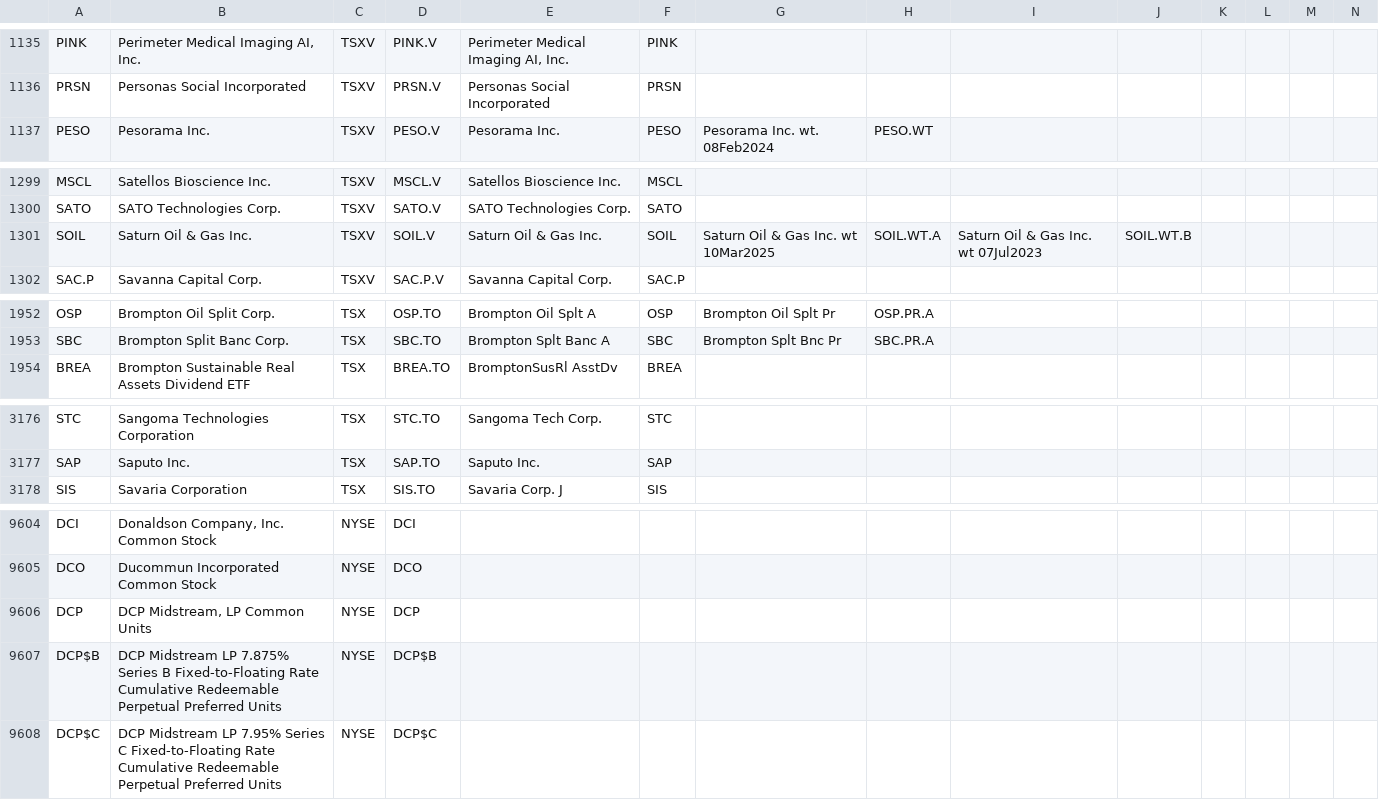
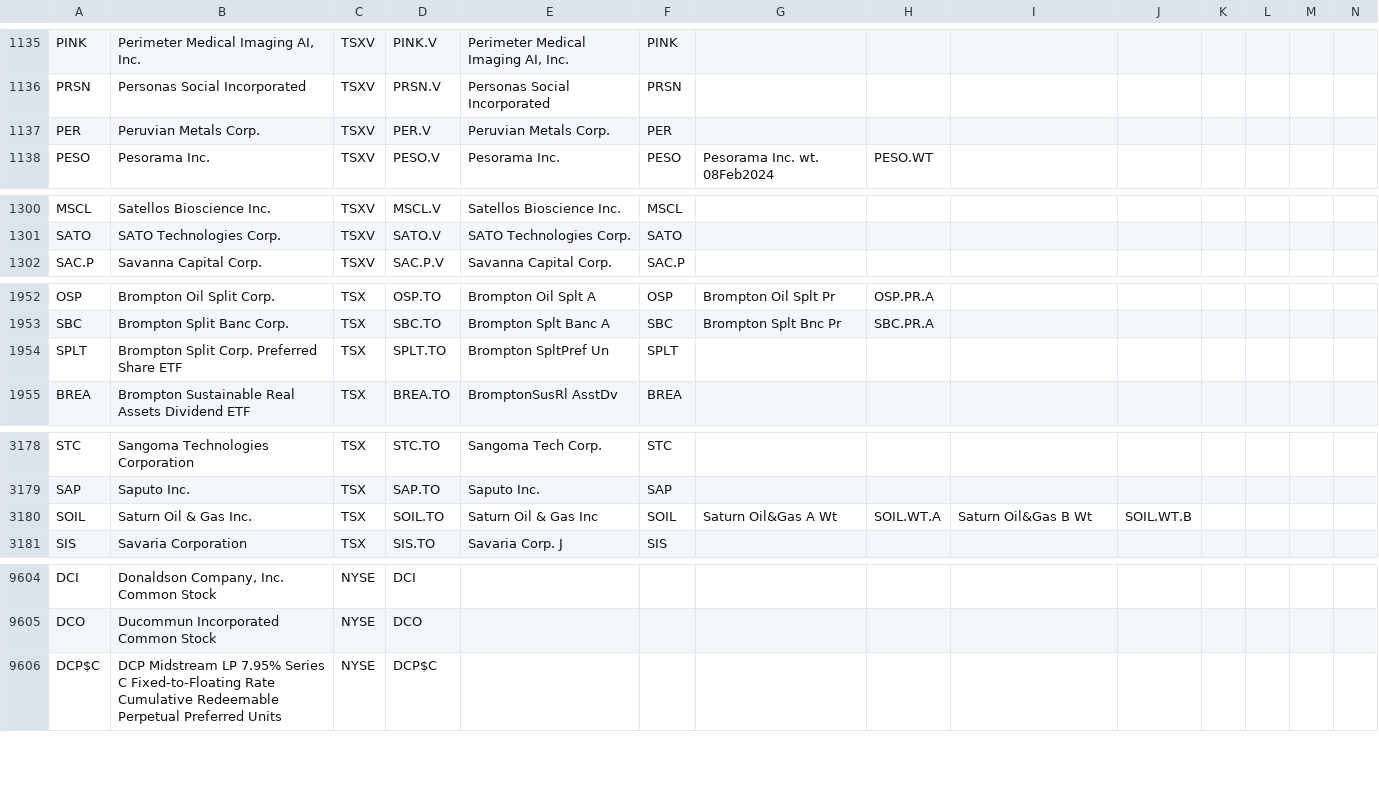
Before and after one commit to jonfriesen/symbol-list, a CSV file: web/static/data/daily-symbol-list.csv, drawn as a sheet; only a part is shown, gaps mark what is left out; removed rows and columns are numbered as before the commit, all else as after; rows hold the shown columns only; the diff covers the shown part only; the diff names each change by its address in the sheet, - before the commit and + after, or states it on an @@ line.

```diff
--- a/web/static/data/daily-symbol-list.csv
+++ b/web/static/data/daily-symbol-list.csv
+row 1137: PER | Peruvian Metals Corp. | TSXV | PER.V | Peruvian Metals Corp. | PER
-row 1301: SOIL | Saturn Oil & Gas Inc. | TSXV | SOIL.V | Saturn Oil & Gas Inc. | SOIL | Saturn Oil & Gas Inc. wt 10Mar2025 | SOIL.WT.A | Saturn Oil & Gas Inc. wt 07Jul2023 | SOIL.WT.B
+row 1954: SPLT | Brompton Split Corp. Preferred Share ETF | TSX | SPLT.TO | Brompton SpltPref Un | SPLT
+row 3180: SOIL | Saturn Oil & Gas Inc. | TSX | SOIL.TO | Saturn Oil & Gas Inc | SOIL | Saturn Oil&Gas A Wt | SOIL.WT.A | Saturn Oil&Gas B Wt | SOIL.WT.B
-row 9606: DCP | DCP Midstream, LP Common Units | NYSE | DCP
-row 9607: DCP$B | DCP Midstream LP 7.875% Series B Fixed-to-Floating Rate Cumulative Redeemable Perpetual Preferred Units | NYSE | DCP$B
```
Also changed, not shown: 4 added rows, 8 removed rows and 24 edited cells elsewhere in this file, web/static/data/daily-crypto-symbol-list.csv, 5 other files.
